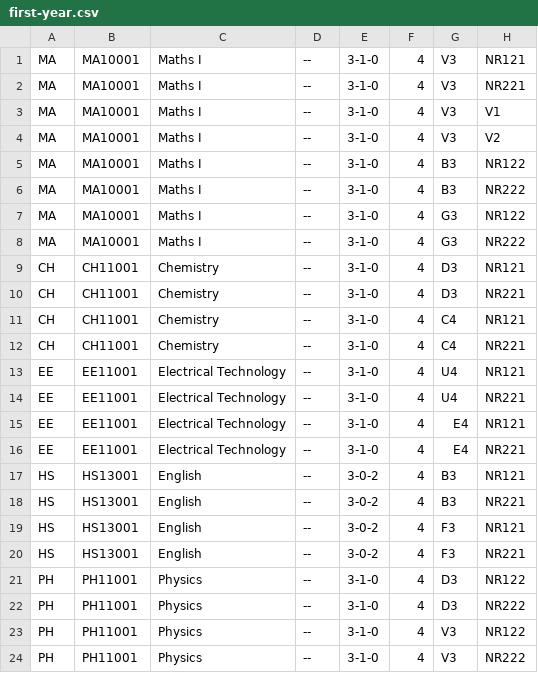
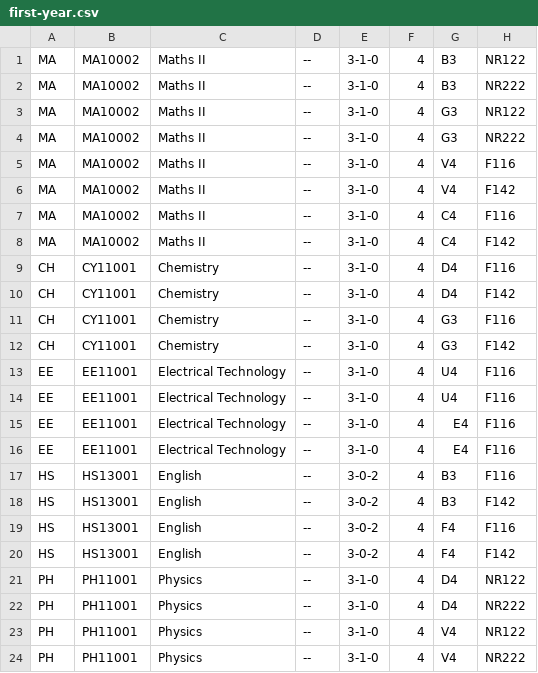
Before and after one commit to metakgp/chillzone, a CSV file: first-year.csv, drawn as a sheet; only a part is shown; the diff covers the shown part only.

Commit message:
update for 2018-2019 SPRING

```diff
--- a/first-year.csv
+++ b/first-year.csv
@@ -1,24 +1,24 @@
-MA,MA10001,Maths I,--,3-1-0,4,V3,NR121
-MA,MA10001,Maths I,--,3-1-0,4,V3,NR221
-MA,MA10001,Maths I,--,3-1-0,4,V3,V1
-MA,MA10001,Maths I,--,3-1-0,4,V3,V2
-MA,MA10001,Maths I,--,3-1-0,4,B3,NR122
-MA,MA10001,Maths I,--,3-1-0,4,B3,NR222
-MA,MA10001,Maths I,--,3-1-0,4,G3,NR122
-MA,MA10001,Maths I,--,3-1-0,4,G3,NR222
-CH,CH11001,Chemistry,--,3-1-0,4,D3,NR121
-CH,CH11001,Chemistry,--,3-1-0,4,D3,NR221
-CH,CH11001,Chemistry,--,3-1-0,4,C4,NR121
-CH,CH11001,Chemistry,--,3-1-0,4,C4,NR221
-EE,EE11001,Electrical Technology,--,3-1-0,4,U4,NR121
-EE,EE11001,Electrical Technology,--,3-1-0,4,U4,NR221
-EE,EE11001,Electrical Technology,--,3-1-0,4,E4,NR121
-EE,EE11001,Electrical Technology,--,3-1-0,4,E4,NR221
-HS,HS13001,English,--,3-0-2,4,B3,NR121
-HS,HS13001,English,--,3-0-2,4,B3,NR221
-HS,HS13001,English,--,3-0-2,4,F3,NR121
-HS,HS13001,English,--,3-0-2,4,F3,NR221
-PH,PH11001,Physics,--,3-1-0,4,D3,NR122
-PH,PH11001,Physics,--,3-1-0,4,D3,NR222
-PH,PH11001,Physics,--,3-1-0,4,V3,NR122
-PH,PH11001,Physics,--,3-1-0,4,V3,NR222
+MA,MA10002,Maths II,--,3-1-0,4,B3,NR122
+MA,MA10002,Maths II,--,3-1-0,4,B3,NR222
+MA,MA10002,Maths II,--,3-1-0,4,G3,NR122
+MA,MA10002,Maths II,--,3-1-0,4,G3,NR222
+MA,MA10002,Maths II,--,3-1-0,4,V4,F116
+MA,MA10002,Maths II,--,3-1-0,4,V4,F142
+MA,MA10002,Maths II,--,3-1-0,4,C4,F116
+MA,MA10002,Maths II,--,3-1-0,4,C4,F142
+CH,CY11001,Chemistry,--,3-1-0,4,D4,F116
+CH,CY11001,Chemistry,--,3-1-0,4,D4,F142
+CH,CY11001,Chemistry,--,3-1-0,4,G3,F116
+CH,CY11001,Chemistry,--,3-1-0,4,G3,F142
+EE,EE11001,Electrical Technology,--,3-1-0,4,U4,F116
+EE,EE11001,Electrical Technology,--,3-1-0,4,U4,F116
+EE,EE11001,Electrical Technology,--,3-1-0,4,E4,F116
+EE,EE11001,Electrical Technology,--,3-1-0,4,E4,F116
+HS,HS13001,English,--,3-0-2,4,B3,F116
+HS,HS13001,English,--,3-0-2,4,B3,F142
+HS,HS13001,English,--,3-0-2,4,F4,F116
+HS,HS13001,English,--,3-0-2,4,F4,F142
+PH,PH11001,Physics,--,3-1-0,4,D4,NR122
+PH,PH11001,Physics,--,3-1-0,4,D4,NR222
+PH,PH11001,Physics,--,3-1-0,4,V4,NR122
+PH,PH11001,Physics,--,3-1-0,4,V4,NR222
```
Also changed, not shown: 2 edited cells elsewhere in this file.
